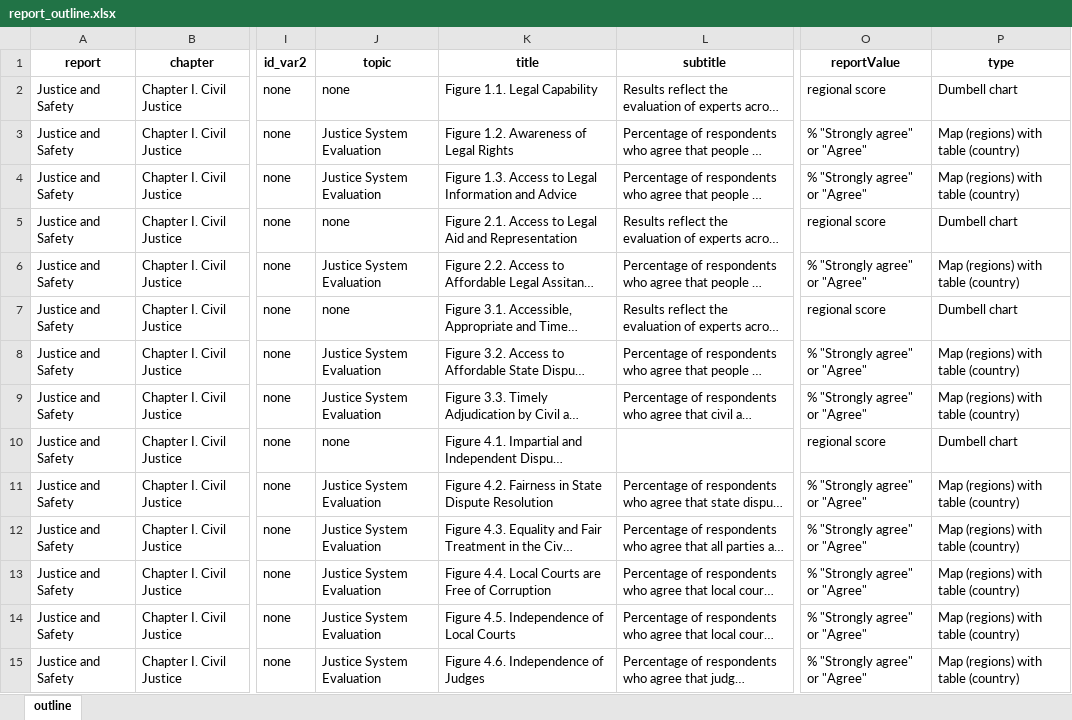
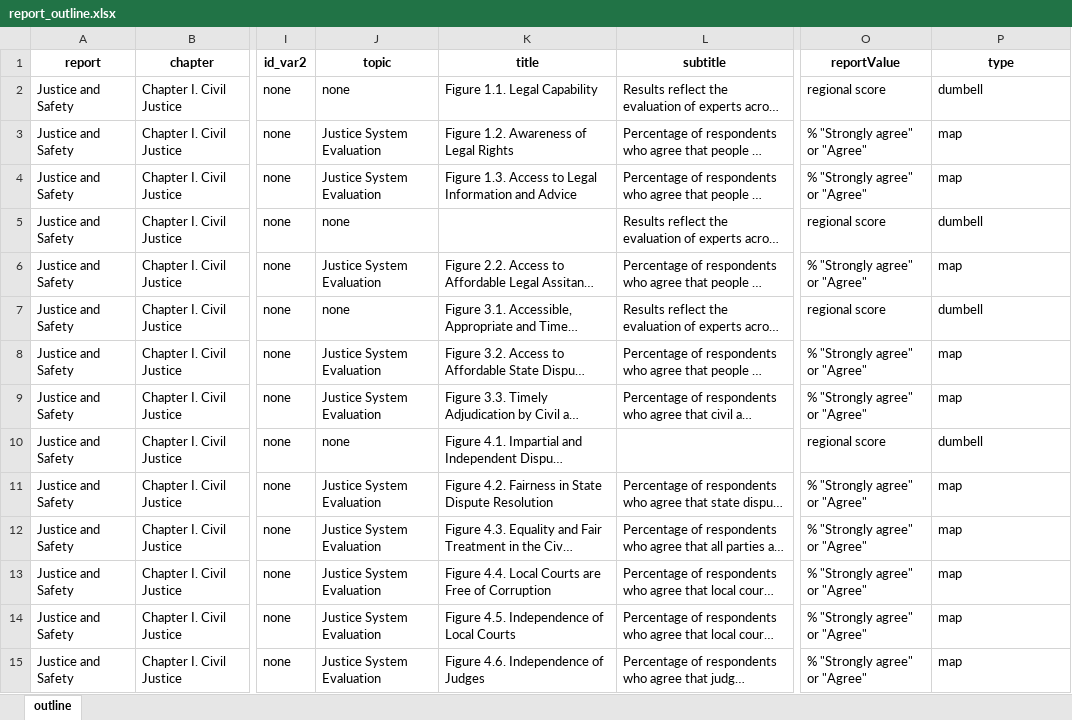
Before and after one commit to aspardog/eu-thematic-reports, an Excel workbook: data-viz/inputs/report_outline.xlsx, sheet outline, drawn as a sheet; only a part is shown, gaps mark what is left out; long unchanged cells end in …; values as stored, in another font and other column widths than the file's, no borders; the diff covers the shown part only; the diff names each change by its address in the sheet, - before the commit and + after, or states it on an @@ line.

Commit message:
setting up workflow
- adapt script from gpp report (add QRQ data)
- try to fix insets on map (sizing/ position)
- output has not been populated, waiting to finalize viz functions
- dumbell.r is placeholder file

```diff
--- a/data-viz/inputs/report_outline.xlsx (sheet outline)
+++ b/data-viz/inputs/report_outline.xlsx (sheet outline)
-P2 (type): Dumbell chart
+P2 (type): dumbell
-P3:P4 (type): Map (regions) with table (country)
+P3:P4 (type): map
-K5 (title): Figure 2.1. Access to Legal Aid and Representation
+K5 (title): (empty)
-P5 (type): Dumbell chart
+P5 (type): dumbell
-P6 (type): Map (regions) with table (country)
+P6 (type): map
-P7 (type): Dumbell chart
+P7 (type): dumbell
-P8:P9 (type): Map (regions) with table (country)
+P8:P9 (type): map
-P10 (type): Dumbell chart
+P10 (type): dumbell
-P11:P15 (type): Map (regions) with table (country)
+P11:P15 (type): map
```
Also changed, not shown: 39 edited cells and cell formats elsewhere in this sheet, 8 other files.
